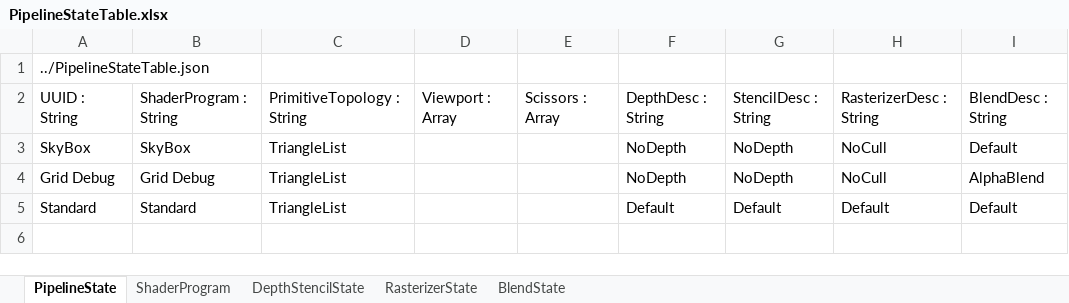
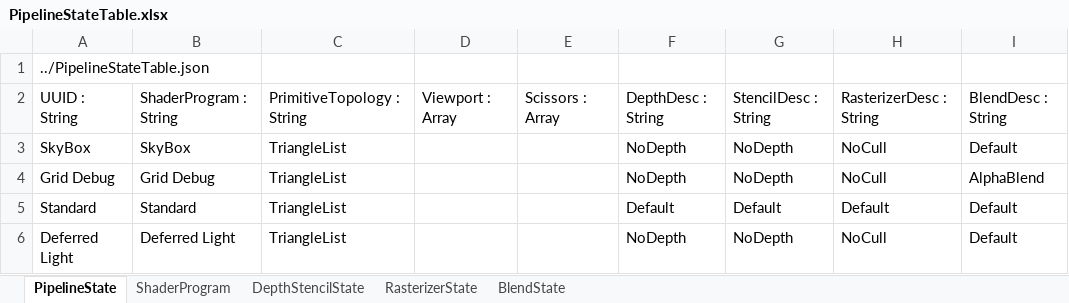
Before and after one commit to menew95/REngine, an Excel workbook: Assets/bin/graphics/table/PipelineStateTable.xlsx, sheet PipelineState, drawn as a sheet; values as stored, in another font and other column widths than the file's, no borders; table styles not drawn; the diff names each change by its address in the sheet, - before the commit and + after, or states it on an @@ line.

```diff
--- a/Assets/bin/graphics/table/PipelineStateTable.xlsx (sheet PipelineState)
+++ b/Assets/bin/graphics/table/PipelineStateTable.xlsx (sheet PipelineState)
+row 6: Deferred Light | Deferred Light | TriangleList |  |  | NoDepth | NoDepth | NoCull | Default
```
Also changed, not shown: sheet ShaderProgram, Assets/bin/graphics/table/PipelineLayoutTable.xlsx, Assets/bin/graphics/table/ResourceTable.xlsx, 35 other files.
